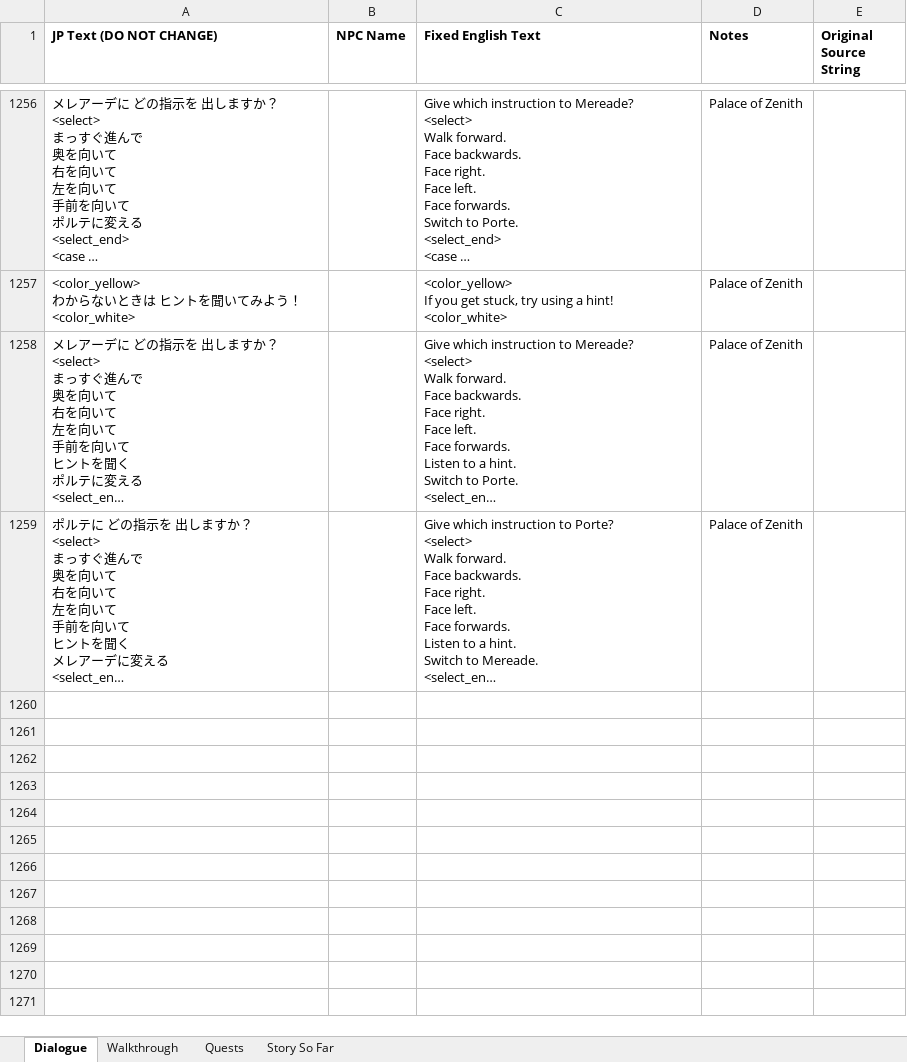
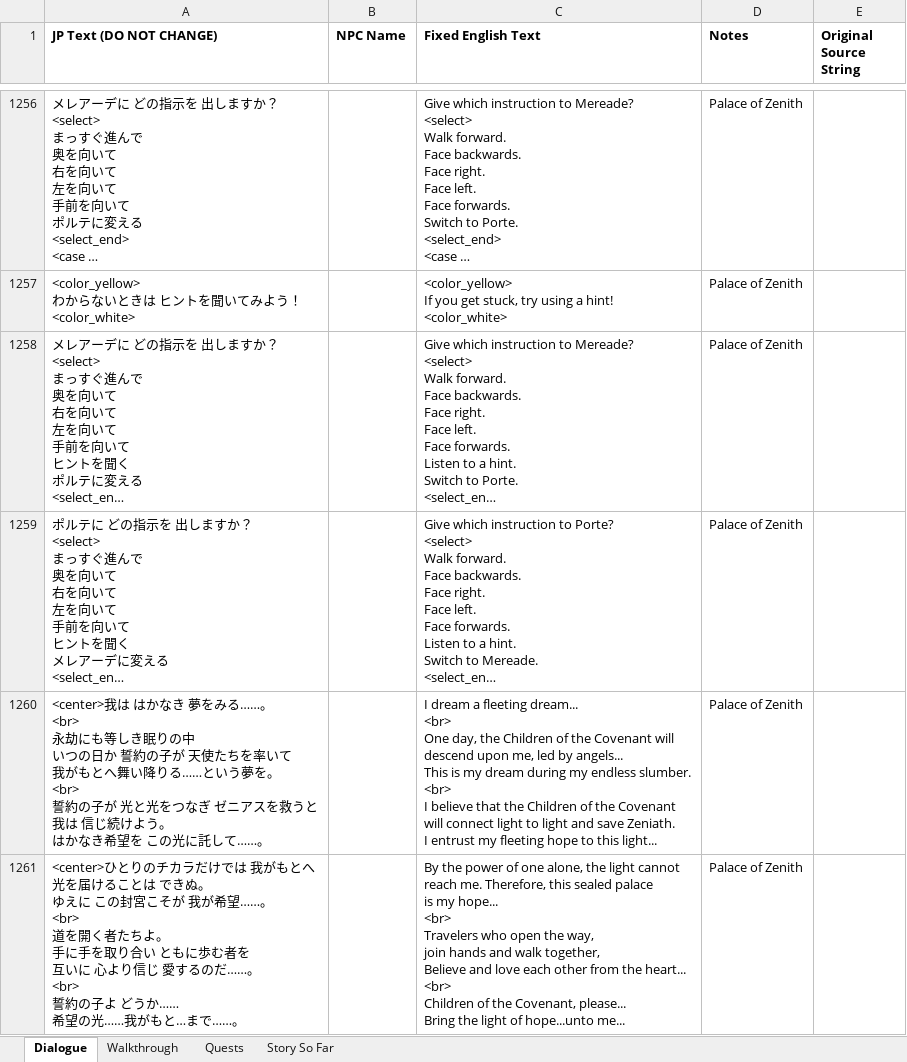
Before and after one commit to dqx-translation-project/dqx-custom-translations, an Excel workbook: csv/merge.xlsx, sheet Dialogue, drawn as a sheet; only a part is shown, gaps mark what is left out; long unchanged cells end in …; values as stored, in another font and other column widths than the file's, no borders; charts and pictures not drawn; ↵ is a line break in a cell; the diff covers the shown part only; the diff names each change by its address in the sheet, - before the commit and + after, or states it on an @@ line.

Commit message:
more corner text (#133)

```diff
--- a/csv/merge.xlsx (sheet Dialogue)
+++ b/csv/merge.xlsx (sheet Dialogue)
+row 1260: <center>我は はかなき 夢をみる……。 ↵ <br> ↵ 永劫にも等しき眠りの中 ↵ いつの日か 誓約の子が 天使たちを率いて ↵ 我がもとへ舞い降りる……という夢を。 ↵ <br> ↵ 誓約の子が 光と光をつなぎ ゼニアスを救うと ↵ 我は 信じ続けよう。 ↵ はかなき希望を この光に託して……。 |  | I dream a fleeting dream... ↵ <br> ↵ One day, the Children of the Covenant will ↵ descend upon me, led by angels... ↵ This is my dream during my endless slumber. ↵ <br> ↵ I believe that the Children of the Covenant ↵ will connect light to light and save Zeniath. ↵ I entrust my fleeting hope to this light... | Palace of Zenith
+row 1261: <center>ひとりのチカラだけでは 我がもとへ ↵ 光を届けることは できぬ。 ↵ ゆえに この封宮こそが 我が希望……。 ↵ <br> ↵ 道を開く者たちよ。 ↵ 手に手を取り合い ともに歩む者を ↵ 互いに 心より信じ 愛するのだ……。 ↵ <br> ↵ 誓約の子よ どうか…… ↵ 希望の光……我がもと…まで……。 |  | By the power of one alone, the light cannot ↵ reach me. Therefore, this sealed palace ↵ is my hope... ↵ <br> ↵ Travelers who open the way, ↵ join hands and walk together, ↵ Believe and love each other from the heart... ↵ <br> ↵ Children of the Covenant, please... ↵ Bring the light of hope...unto me... | Palace of Zenith
```
Also changed, not shown: 2 added rows and 1 edited cell elsewhere in this sheet, 1 other file.
